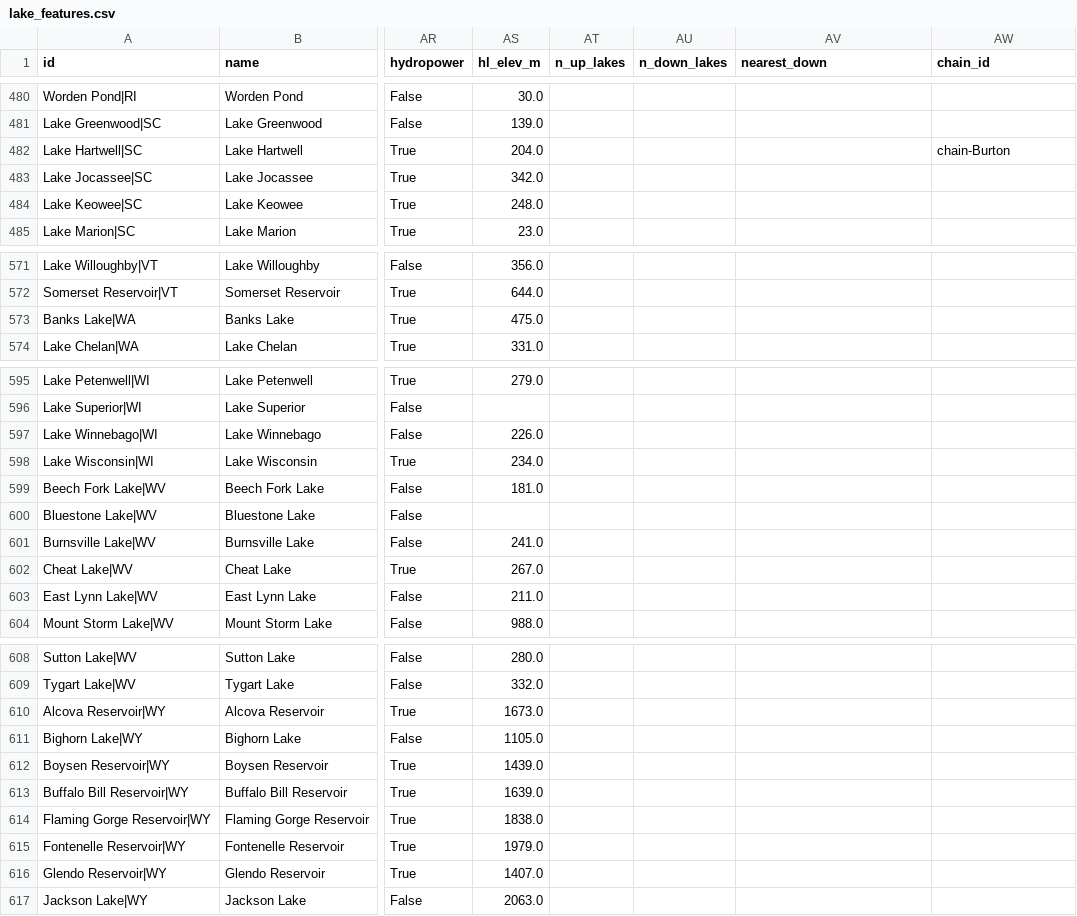
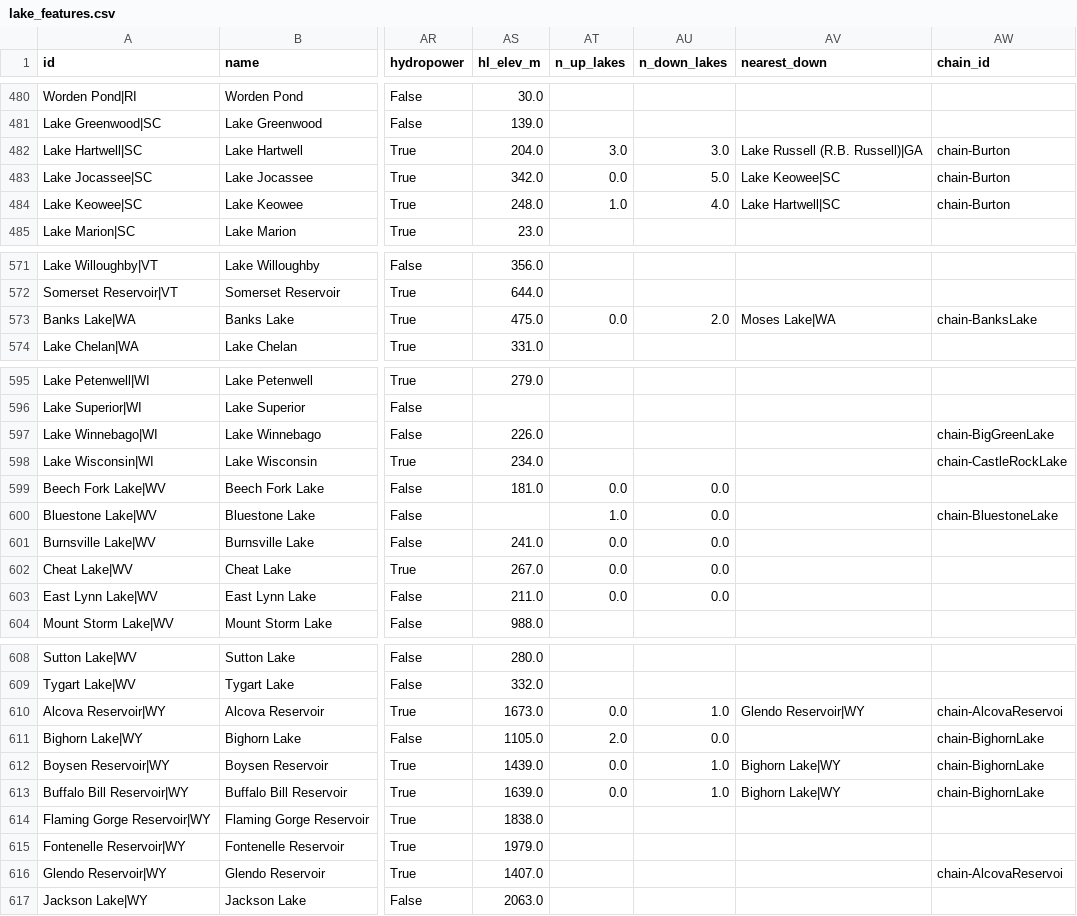
Before and after one commit to Sector-Bowfishing/Sector_Engine, a CSV file: docs/research/lake-brain/data/lake_features.csv, drawn as a sheet; only a part is shown, gaps mark what is left out; the diff covers the shown part only; the diff names each change by its address in the sheet, - before the commit and + after, or states it on an @@ line.

```diff
--- a/docs/research/lake-brain/data/lake_features.csv
+++ b/docs/research/lake-brain/data/lake_features.csv
-AT482 (n_up_lakes): (empty)
+AT482 (n_up_lakes): 3.0
-AU482 (n_down_lakes): (empty)
+AU482 (n_down_lakes): 3.0
-AV482 (nearest_down): (empty)
+AV482 (nearest_down): Lake Russell (R.B. Russell)|GA
-AT483 (n_up_lakes): (empty)
+AT483 (n_up_lakes): 0.0
-AU483 (n_down_lakes): (empty)
+AU483 (n_down_lakes): 5.0
-AV483 (nearest_down): (empty)
+AV483 (nearest_down): Lake Keowee|SC
-AW483:AW484 (chain_id): (empty)
+AW483:AW484 (chain_id): chain-Burton
-AT484 (n_up_lakes): (empty)
+AT484 (n_up_lakes): 1.0
-AU484 (n_down_lakes): (empty)
+AU484 (n_down_lakes): 4.0
-AV484 (nearest_down): (empty)
+AV484 (nearest_down): Lake Hartwell|SC
-AT573 (n_up_lakes): (empty)
+AT573 (n_up_lakes): 0.0
-AU573 (n_down_lakes): (empty)
+AU573 (n_down_lakes): 2.0
-AV573 (nearest_down): (empty)
+AV573 (nearest_down): Moses Lake|WA
-AW573 (chain_id): (empty)
+AW573 (chain_id): chain-BanksLake
-AW597 (chain_id): (empty)
+AW597 (chain_id): chain-BigGreenLake
-AW598 (chain_id): (empty)
+AW598 (chain_id): chain-CastleRockLake
-AT599 (n_up_lakes): (empty)
+AT599 (n_up_lakes): 0.0
-AU599:AU603 (n_down_lakes): (empty)
+AU599:AU603 (n_down_lakes): 0.0
-AT600 (n_up_lakes): (empty)
+AT600 (n_up_lakes): 1.0
-AW600 (chain_id): (empty)
+AW600 (chain_id): chain-BluestoneLake
-AT601:AT603 (n_up_lakes): (empty)
+AT601:AT603 (n_up_lakes): 0.0
-AT610 (n_up_lakes): (empty)
+AT610 (n_up_lakes): 0.0
-AU610 (n_down_lakes): (empty)
+AU610 (n_down_lakes): 1.0
-AV610 (nearest_down): (empty)
+AV610 (nearest_down): Glendo Reservoir|WY
-AW610 (chain_id): (empty)
+AW610 (chain_id): chain-AlcovaReservoi
-AT611 (n_up_lakes): (empty)
+AT611 (n_up_lakes): 2.0
-AU611 (n_down_lakes): (empty)
+AU611 (n_down_lakes): 0.0
-AW611:AW613 (chain_id): (empty)
+AW611:AW613 (chain_id): chain-BighornLake
-AT612:AT613 (n_up_lakes): (empty)
+AT612:AT613 (n_up_lakes): 0.0
-AU612:AU613 (n_down_lakes): (empty)
+AU612:AU613 (n_down_lakes): 1.0
-AV612:AV613 (nearest_down): (empty)
+AV612:AV613 (nearest_down): Bighorn Lake|WY
-AW616 (chain_id): (empty)
+AW616 (chain_id): chain-AlcovaReservoi
```
Also changed, not shown: 137 edited cells elsewhere in this file, 5 other files.
